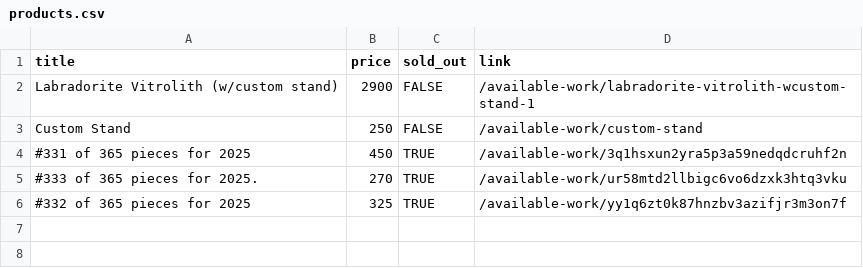
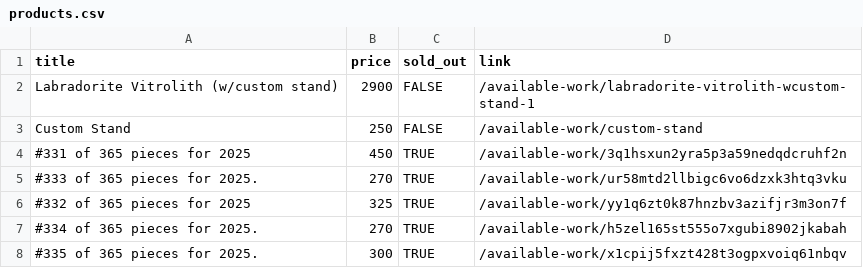
Before and after one commit to hadley/available-work, a CSV file: products.csv, drawn as a sheet.

Commit message:
https://github.com/hadley/available-work/actions/runs/19849358020

```diff
--- a/products.csv
+++ b/products.csv
@@ -6 +6,3 @@
 "#332 of 365 pieces for 2025",325,TRUE,"/available-work/yy1q6zt0k87hnzbv3azifjr3m3on7f"
+"#334 of 365 pieces for 2025.",270,TRUE,"/available-work/h5zel165st555o7xgubi8902jkabah"
+"#335 of 365 pieces for 2025.",300,TRUE,"/available-work/x1cpij5fxzt428t3ogpxvoiq61nbqv"
```
